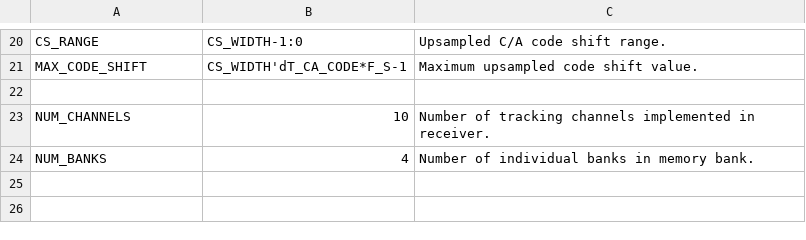
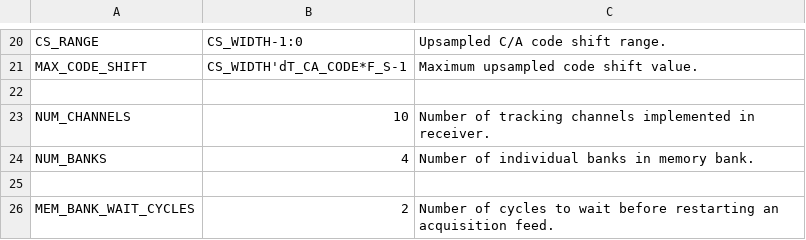
Before and after one commit to aanjhan/cu-hw-gps, a CSV file: gps/verilog/components/global.csv, drawn as a sheet; only a part is shown, gaps mark what is left out; the diff names each change by its address in the sheet, - before the commit and + after, or states it on an @@ line.

```diff
--- a/gps/verilog/components/global.csv
+++ b/gps/verilog/components/global.csv
+row 25: (empty)
+row 26: MEM_BANK_WAIT_CYCLES | 2 | Number of cycles to wait before restarting an acquisition feed.
```
Also changed, not shown: gps/verilog/components/subchannel.csv, 5 other files.
